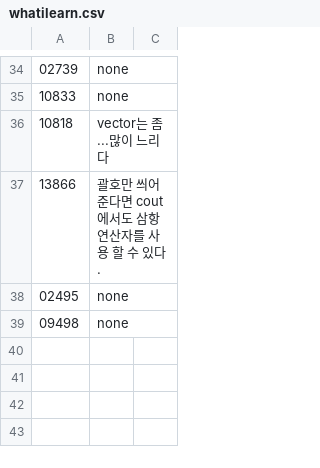
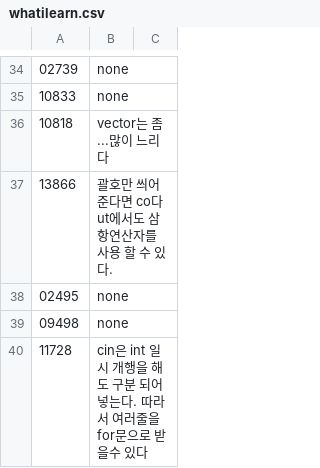
Before and after one commit to bbasung1/baekjoonpratice, a CSV file: whatilearn.csv, drawn as a sheet; only a part is shown, gaps mark what is left out.

```diff
--- a/whatilearn.csv
+++ b/whatilearn.csv
@@ -36,4 +36,5 @@
 10818,vector는 좀...많이 느리다
-13866,괄호만 씌어준다면 cout에서도 삼항연산자를 사용 할 수 있다.
+13866,괄호만 씌어준다면 co다ut에서도 삼항연산자를 사용 할 수 있다.
 02495,none
 09498,none
+11728,cin은 int 일시 개행을 해도 구분 되어 넣는다. 따라서 여러줄을 for문으로 받을수 있다
```
Also changed, not shown: 3 other files.
